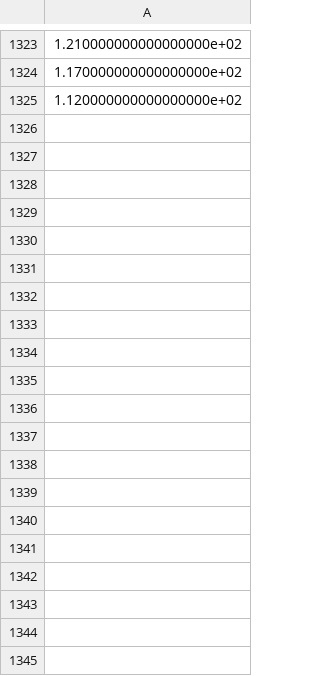
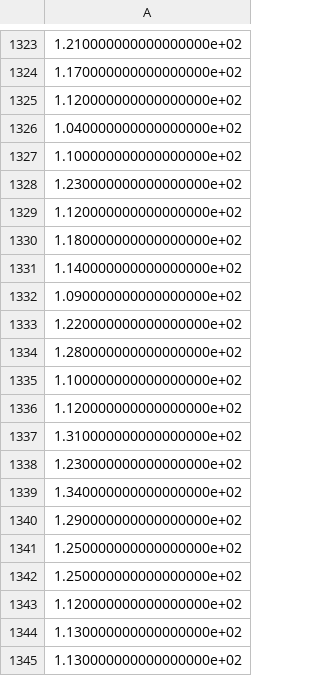
Before and after one commit to k-shen/NBA_pred, a CSV file: home_scores.csv, drawn as a sheet; only a part is shown, gaps mark what is left out; the diff covers the shown part only.

```diff
--- a/home_scores.csv
+++ b/home_scores.csv
@@ -1325 +1325,21 @@
 1.120000000000000000e+02
+1.040000000000000000e+02
+1.100000000000000000e+02
+1.230000000000000000e+02
+1.120000000000000000e+02
+1.180000000000000000e+02
+1.140000000000000000e+02
+1.090000000000000000e+02
+1.220000000000000000e+02
+1.280000000000000000e+02
+1.100000000000000000e+02
+1.120000000000000000e+02
+1.310000000000000000e+02
+1.230000000000000000e+02
+1.340000000000000000e+02
+1.290000000000000000e+02
+1.250000000000000000e+02
+1.250000000000000000e+02
+1.120000000000000000e+02
+1.130000000000000000e+02
+1.130000000000000000e+02
```
Also changed, not shown: 84 added rows elsewhere in this file, away_scores.csv, 1 other file.
